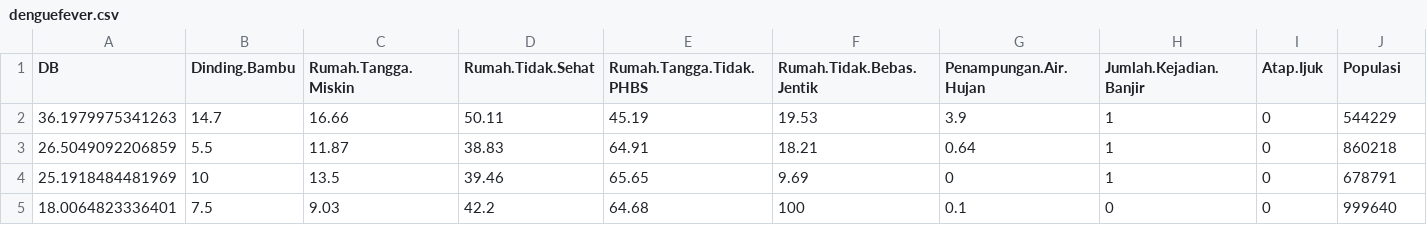
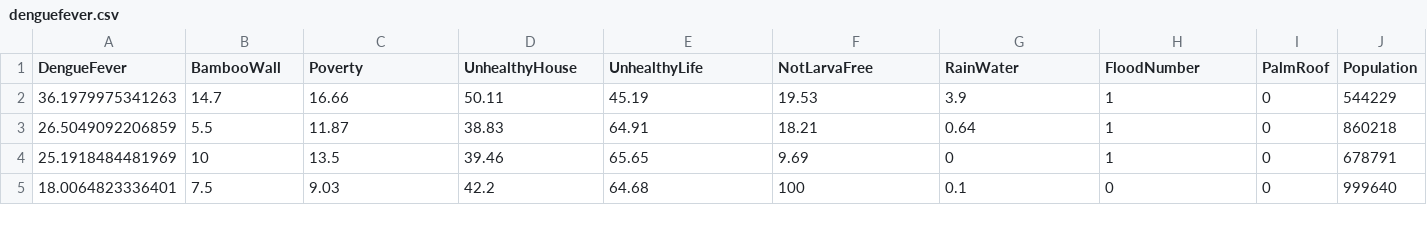
Before and after one commit to bmlmcmc/naspaclust, a CSV file: data/denguefever.csv, drawn as a sheet; only a part is shown; the diff names each change by its address in the sheet, - before the commit and + after, or states it on an @@ line.

Commit message:
Update denguefever.csv

```diff
--- a/data/denguefever.csv
+++ b/data/denguefever.csv
-A1: DB
+A1: DengueFever
-B1: Dinding.Bambu
+B1: BambooWall
-C1: Rumah.Tangga.Miskin
+C1: Poverty
-D1: Rumah.Tidak.Sehat
+D1: UnhealthyHouse
-E1: Rumah.Tangga.Tidak.PHBS
+E1: UnhealthyLife
-F1: Rumah.Tidak.Bebas.Jentik
+F1: NotLarvaFree
-G1: Penampungan.Air.Hujan
+G1: RainWater
-H1: Jumlah.Kejadian.Banjir
+H1: FloodNumber
-I1: Atap.Ijuk
+I1: PalmRoof
-J1: Populasi
+J1: Population
```
